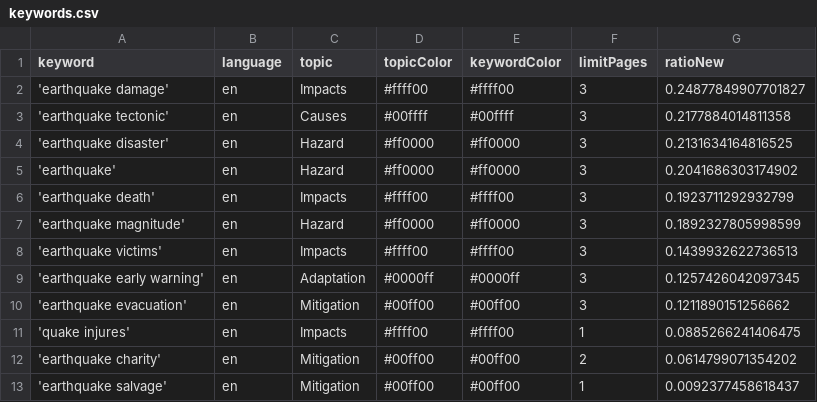
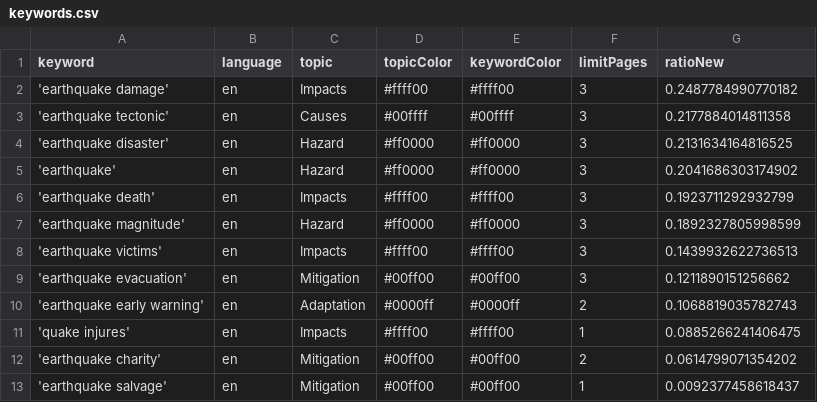
Before and after one commit to tg-news/EarthquakeIsComing, a CSV file: keywords.csv, drawn as a sheet.

Commit message:
Commit from GitHub Actions (harvest:0.0)

```diff
--- a/keywords.csv
+++ b/keywords.csv
@@ -1,3 +1,3 @@
 keyword,language,topic,topicColor,keywordColor,limitPages,ratioNew
-'earthquake damage',en,Impacts,#ffff00,#ffff00,3,0.24877849907701827
+'earthquake damage',en,Impacts,#ffff00,#ffff00,3,0.2487784990770182
 'earthquake tectonic',en,Causes,#00ffff,#00ffff,3,0.2177884014811358
@@ -8,4 +8,4 @@ keyword,language,topic,topicColor,keywordColor,limitPages,ratioNew
 'earthquake victims',en,Impacts,#ffff00,#ffff00,3,0.1439932622736513
-'earthquake early warning',en,Adaptation,#0000ff,#0000ff,3,0.1257426042097345
 'earthquake evacuation',en,Mitigation,#00ff00,#00ff00,3,0.1211890151256662
+'earthquake early warning',en,Adaptation,#0000ff,#0000ff,2,0.1068819035782743
 'quake injures',en,Impacts,#ffff00,#ffff00,1,0.0885266241406475
```
